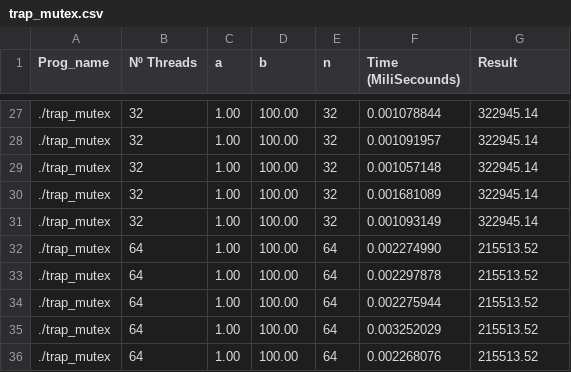
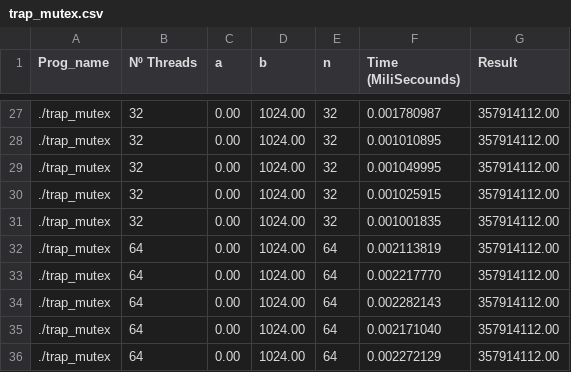
Before and after one commit to SergioCaldas/ESC_TP2, a CSV file: src/Results/Search/trap_mutex.csv, drawn as a sheet; only a part is shown, gaps mark what is left out; the diff covers the shown part only.

```diff
--- a/src/Results/Search/trap_mutex.csv
+++ b/src/Results/Search/trap_mutex.csv
@@ -27,10 +27,10 @@ Prog_name,Nº Threads,a,b,n,Time (MiliSecounds),Result
-./trap_mutex,32,1.00,100.00,32,0.001078844,322945.14
-./trap_mutex,32,1.00,100.00,32,0.001091957,322945.14
-./trap_mutex,32,1.00,100.00,32,0.001057148,322945.14
-./trap_mutex,32,1.00,100.00,32,0.001681089,322945.14
-./trap_mutex,32,1.00,100.00,32,0.001093149,322945.14
-./trap_mutex,64,1.00,100.00,64,0.002274990,215513.52
-./trap_mutex,64,1.00,100.00,64,0.002297878,215513.52
-./trap_mutex,64,1.00,100.00,64,0.002275944,215513.52
-./trap_mutex,64,1.00,100.00,64,0.003252029,215513.52
-./trap_mutex,64,1.00,100.00,64,0.002268076,215513.52
+./trap_mutex,32,0.00,1024.00,32,0.001780987,357914112.00
+./trap_mutex,32,0.00,1024.00,32,0.001010895,357914112.00
+./trap_mutex,32,0.00,1024.00,32,0.001049995,357914112.00
+./trap_mutex,32,0.00,1024.00,32,0.001025915,357914112.00
+./trap_mutex,32,0.00,1024.00,32,0.001001835,357914112.00
+./trap_mutex,64,0.00,1024.00,64,0.002113819,357914112.00
+./trap_mutex,64,0.00,1024.00,64,0.002217770,357914112.00
+./trap_mutex,64,0.00,1024.00,64,0.002282143,357914112.00
+./trap_mutex,64,0.00,1024.00,64,0.002171040,357914112.00
+./trap_mutex,64,0.00,1024.00,64,0.002272129,357914112.00
```
Also changed, not shown: 100 edited cells elsewhere in this file, src/Results/Search/pth_hello.csv, src/Results/Search/trap_busy.csv, 1 other file.
